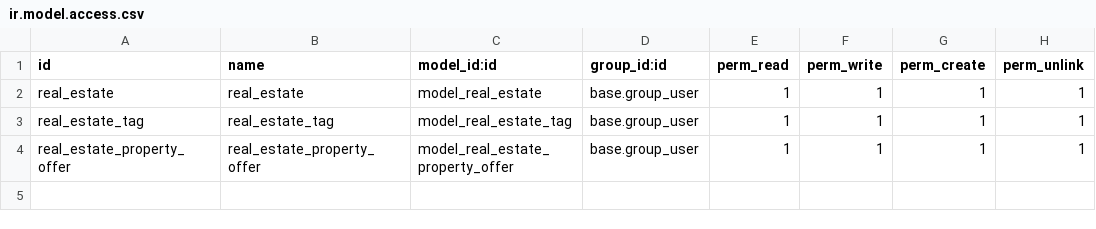
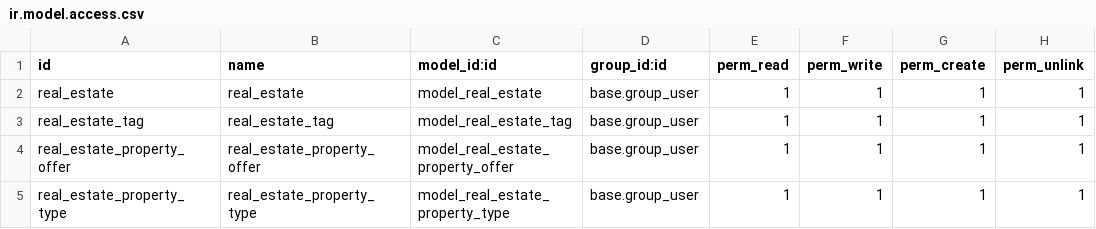
Before and after one commit to odoo/tutorials, a CSV file: real_estate/security/ir.model.access.csv, drawn as a sheet; the diff names each change by its address in the sheet, - before the commit and + after, or states it on an @@ line.

Commit message:
[ADD] real_estate: add actions, business logic, and property type
- Completed Unit 9 actions and business logic
- Added property type field

```diff
--- a/real_estate/security/ir.model.access.csv
+++ b/real_estate/security/ir.model.access.csv
+row 5: real_estate_property_type | real_estate_property_type | model_real_estate_property_type | base.group_user | 1 | 1 | 1 | 1
```
Also changed, not shown: 9 other files.
